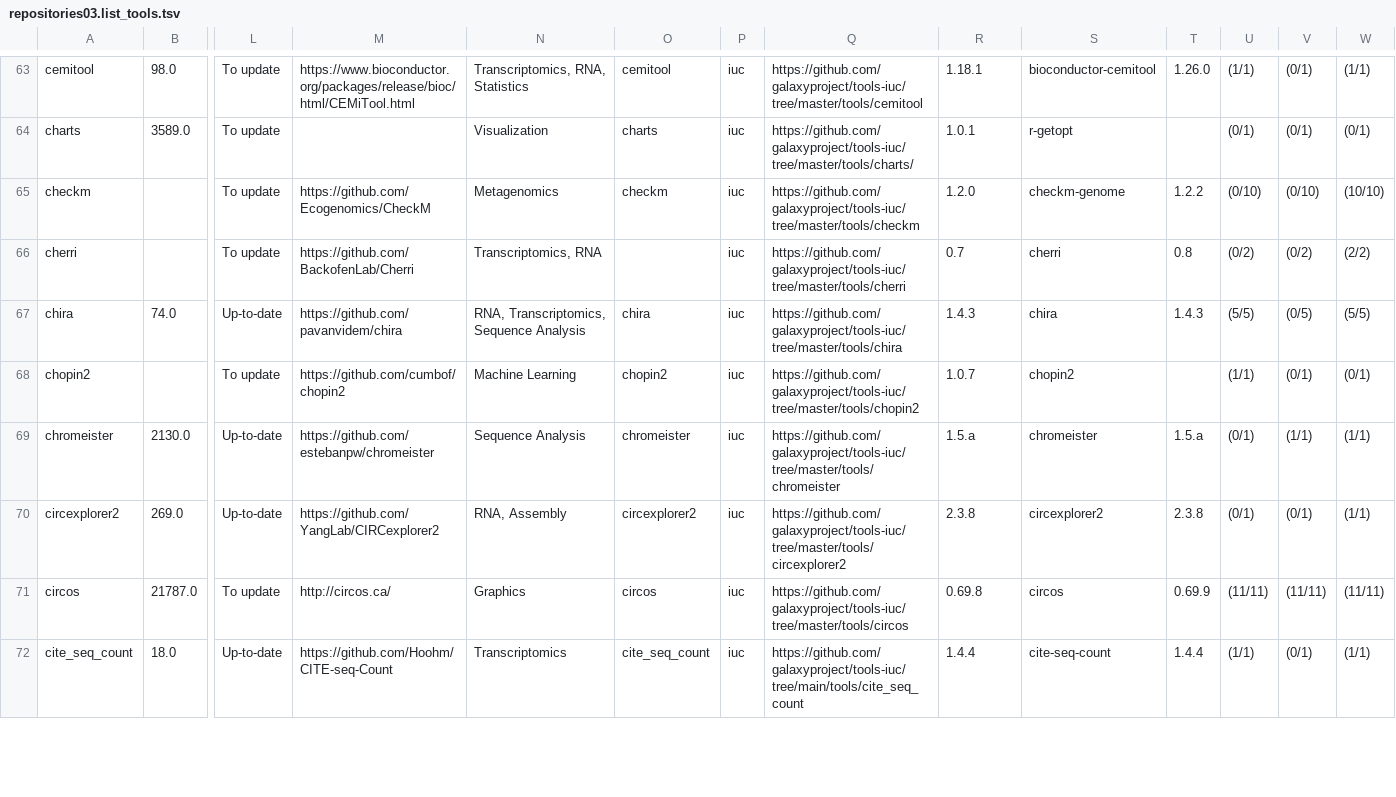
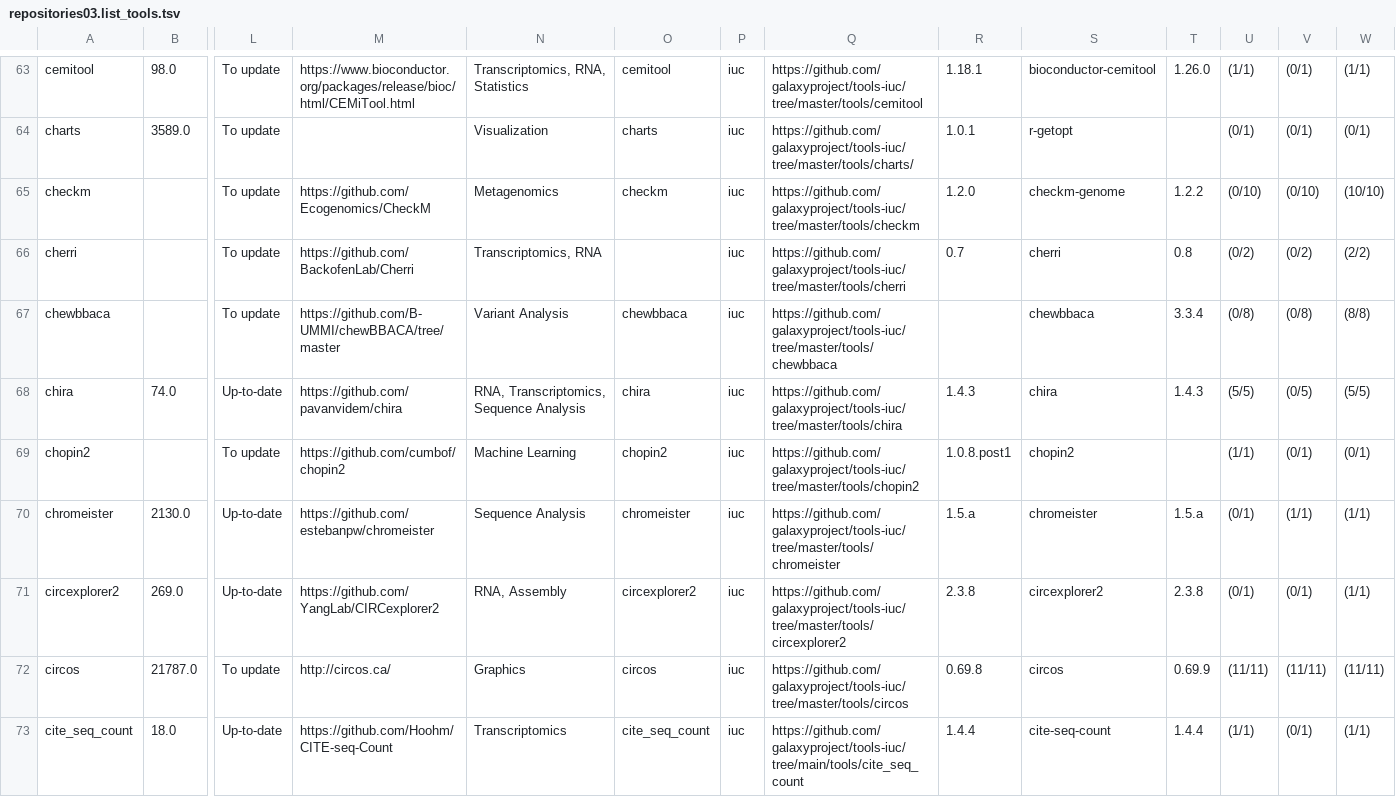
Before and after one commit to nsoranzo/galaxy_tool_metadata_extractor, a TSV file: results/repositories03.list_tools.tsv, drawn as a sheet; only a part is shown, gaps mark what is left out; addresses are those after the commit; rows hold the shown columns only; the diff covers the shown part only; the diff names each change by its address in the sheet, - before the commit and + after, or states it on an @@ line.

```diff
--- a/results/repositories03.list_tools.tsv
+++ b/results/repositories03.list_tools.tsv
+row 67: chewbbaca |  | To update | https://github.com/B-UMMI/chewBBACA/tree/master | Variant Analysis | chewbbaca | iuc | https://github.com/galaxyproject/tools-iuc/tree/master/tools/chewbbaca |  | chewbbaca | 3.3.4 | (0/8) | (0/8) | (8/8)
-R69: 1.0.7
+R69: 1.0.8.post1
```
Also changed, not shown: 1 added row and 46 edited cells elsewhere in this file.
